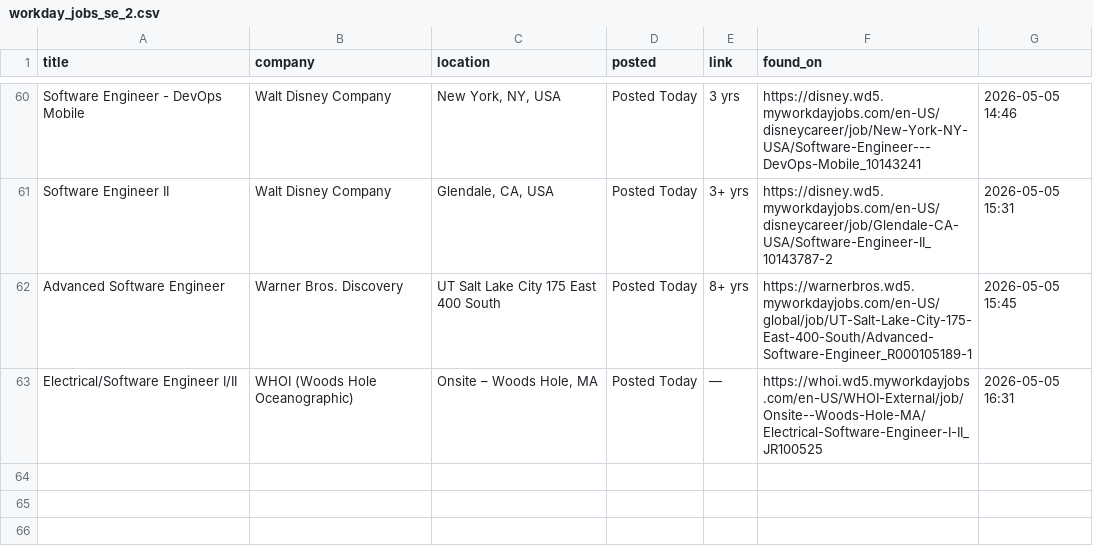
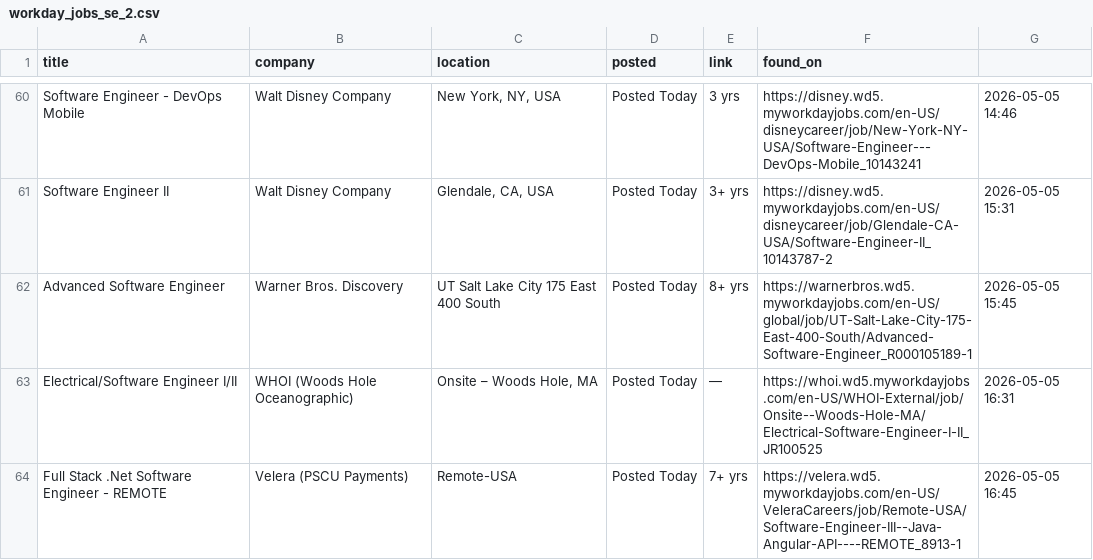
Before and after one commit to OzSpidey/Job_Automation, a CSV file: csv/workday_jobs_se_2.csv, drawn as a sheet; only a part is shown, gaps mark what is left out; the diff names each change by its address in the sheet, - before the commit and + after, or states it on an @@ line.

```diff
--- a/csv/workday_jobs_se_2.csv
+++ b/csv/workday_jobs_se_2.csv
+row 64: Full Stack .Net Software Engineer - REMOTE | Velera (PSCU Payments) | Remote-USA | Posted Today | 7+ yrs | https://velera.wd5.myworkdayjobs.com/en-US/VeleraCareers/job/Remote-USA/Software-Engineer-III--Java-Angular-API----REMOTE_8913-1 | 2026-05-05 16:45
```
Also changed, not shown: 1 other file.
